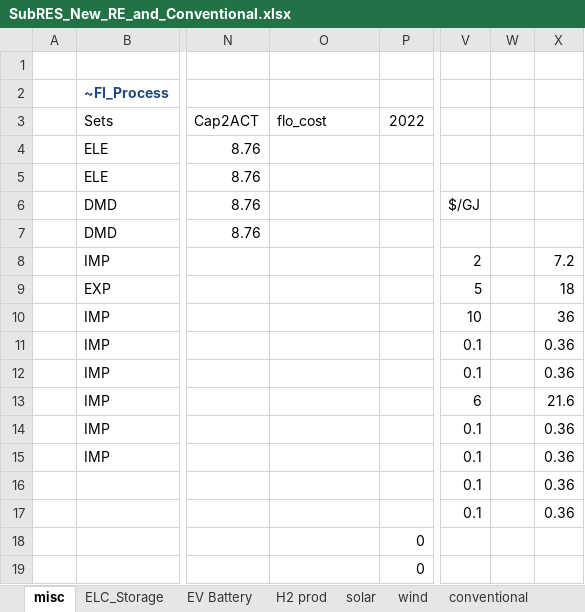
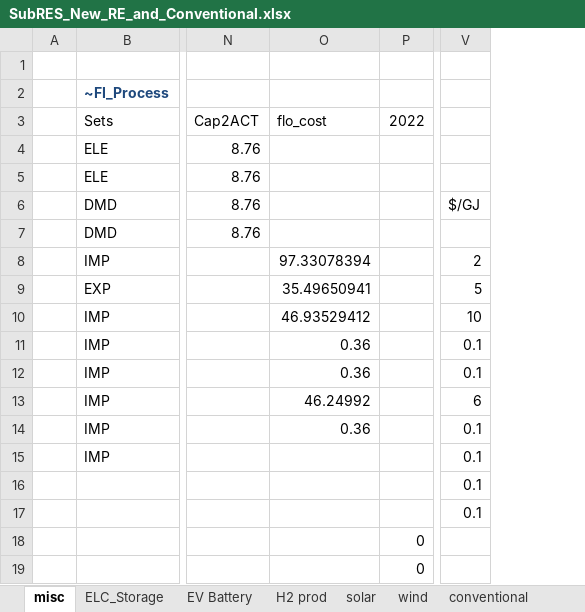
Before and after one commit to kraik98/ee-times, an Excel workbook: VerveStacks_EST/SubRES_Tmpl/SubRES_New_RE_and_Conventional.xlsx, sheet misc, drawn as a sheet; only a part is shown, gaps mark what is left out; values as stored, in another font and other column widths than the file's, no borders; the diff names each change by its address in the sheet, - before the commit and + after, or states it on an @@ line.

Commit message:
Changing flow costs

```diff
--- a/VerveStacks_EST/SubRES_Tmpl/SubRES_New_RE_and_Conventional.xlsx (sheet misc)
+++ b/VerveStacks_EST/SubRES_Tmpl/SubRES_New_RE_and_Conventional.xlsx (sheet misc)
-column W, empty
-column X, rows 8-17: 7.2 | 18 | 36 | 0.36 | 0.36 | 21.6 | 0.36 | 0.36 | 0.36 | 0.36
-O8 (flo_cost): (empty)
+O8 (flo_cost): 97.33078394
-O9 (flo_cost): (empty)
+O9 (flo_cost): 35.49650941
-O10 (flo_cost): (empty)
+O10 (flo_cost): 46.93529412
-O11:O12 (flo_cost): (empty)
+O11:O12 (flo_cost): 0.36
-O13 (flo_cost): (empty)
+O13 (flo_cost): 46.24992
-O14 (flo_cost): (empty)
+O14 (flo_cost): 0.36
```
